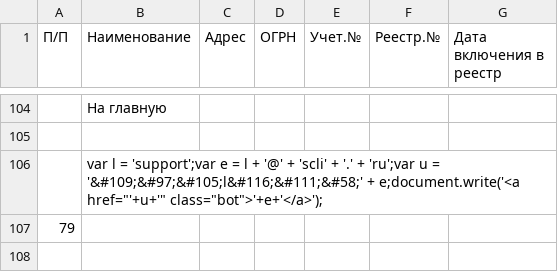
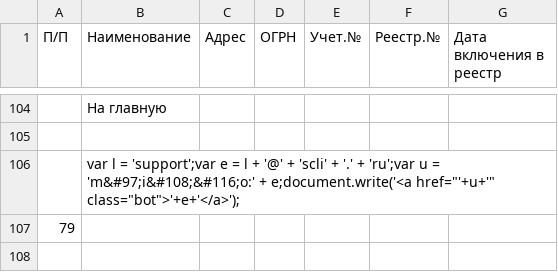
Before and after one commit to IvanProtchenko/inagent_nko, a CSV file: inagent_nko.csv, drawn as a sheet; only a part is shown, gaps mark what is left out; the diff names each change by its address in the sheet, - before the commit and + after, or states it on an @@ line.

Commit message:
auto commit

```diff
--- a/inagent_nko.csv
+++ b/inagent_nko.csv
-B106 (Наименование): …u = '&#109;&#97;&#105;l&#116;&#111;&#58;' + e;document.write('<a…
+B106 (Наименование): …u = 'm&#97;i&#108;&#116;o:' + e;document.write('<a…
```
